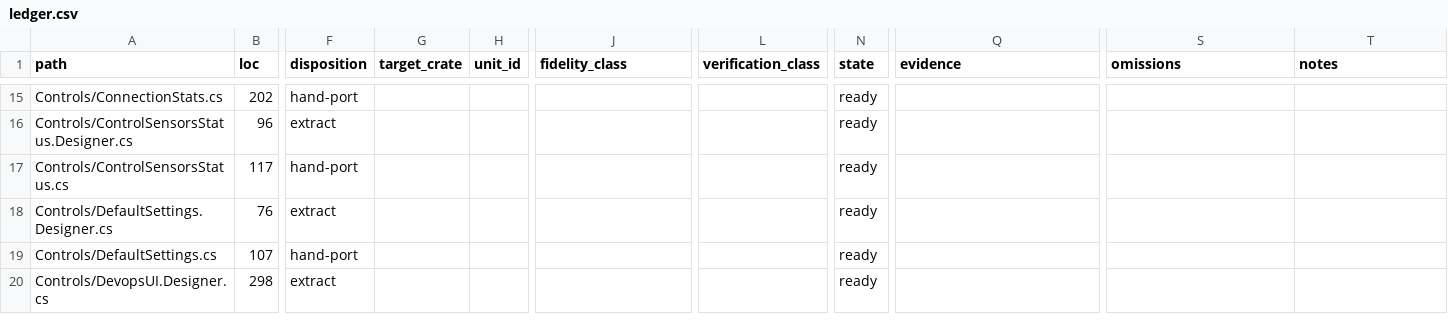
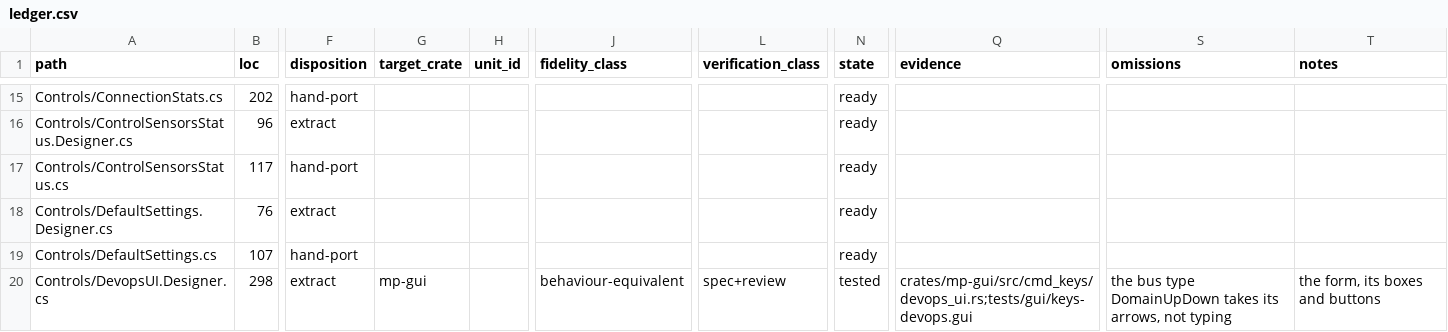
Before and after one commit to davidbuzz/MissionPlannerRust, a CSV file: ledger/ledger.csv, drawn as a sheet; only a part is shown, gaps mark what is left out; the diff covers the shown part only; the diff names each change by its address in the sheet, - before the commit and + after, or states it on an @@ line.

```diff
--- a/ledger/ledger.csv
+++ b/ledger/ledger.csv
-G20 (target_crate): (empty)
+G20 (target_crate): mp-gui
-J20 (fidelity_class): (empty)
+J20 (fidelity_class): behaviour-equivalent
-L20 (verification_class): (empty)
+L20 (verification_class): spec+review
-N20 (state): ready
+N20 (state): tested
-Q20 (evidence): (empty)
+Q20 (evidence): crates/mp-gui/src/cmd_keys/devops_ui.rs;tests/gui/keys-devops.gui
-S20 (omissions): (empty)
+S20 (omissions): the bus type DomainUpDown takes its arrows, not typing
-T20 (notes): (empty)
+T20 (notes): the form, its boxes and buttons
```
Also changed, not shown: 48 edited cells elsewhere in this file, 16 other files.
